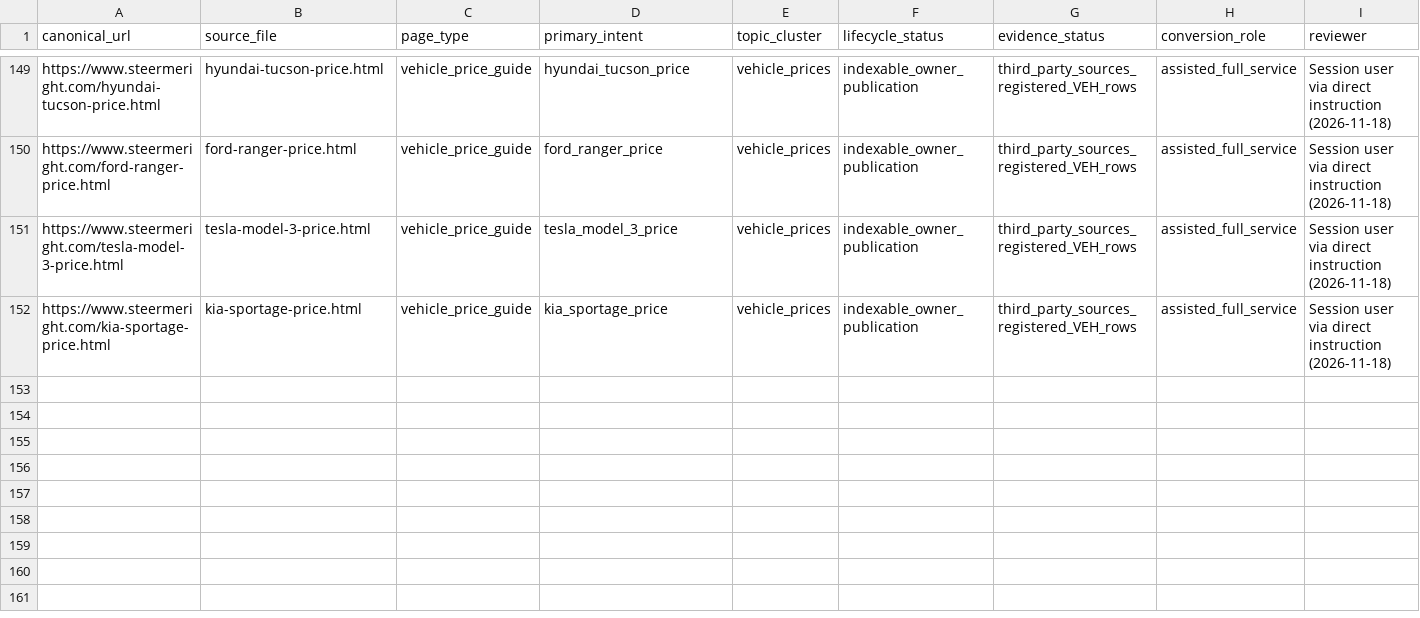
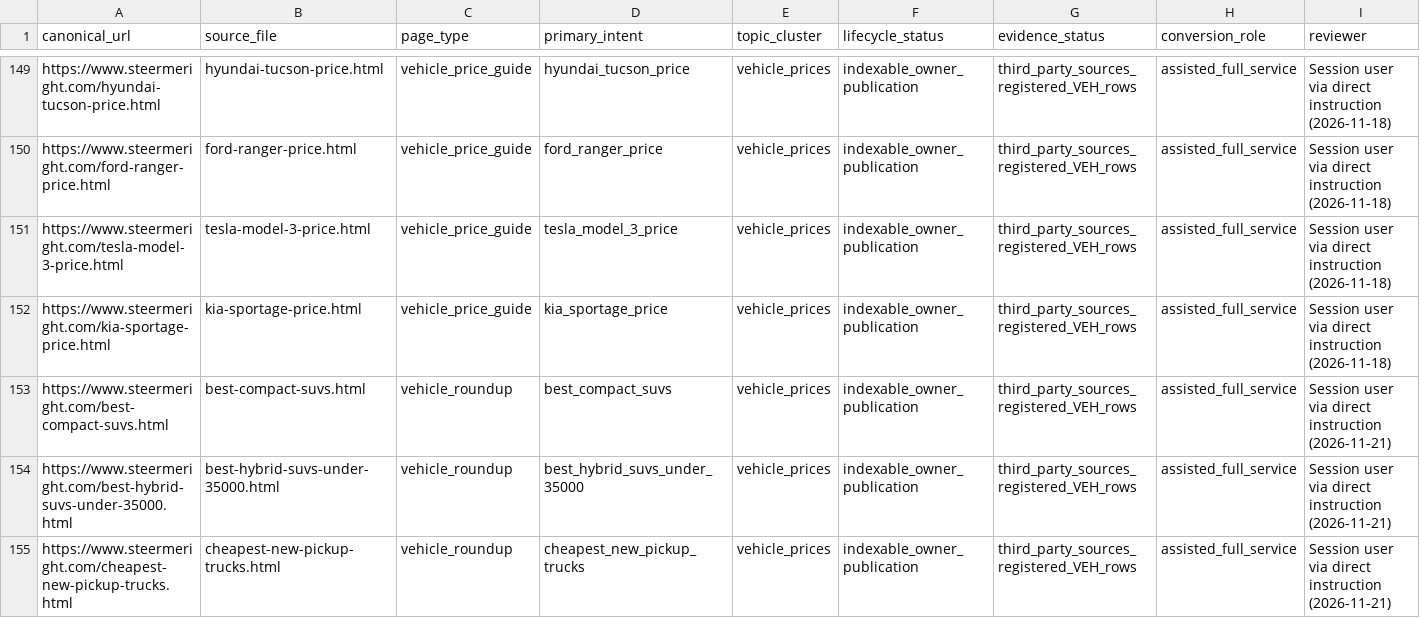
Before and after one commit to m1jenkins/Barton, a CSV file: data/content-inventory.csv, drawn as a sheet; only a part is shown, gaps mark what is left out; rows hold the shown columns only; the diff names each change by its address in the sheet, - before the commit and + after, or states it on an @@ line.

```diff
--- a/data/content-inventory.csv
+++ b/data/content-inventory.csv
+row 153: https://www.steermeright.com/best-compact-suvs.html | best-compact-suvs.html | vehicle_roundup | best_compact_suvs | vehicle_prices | indexable_owner_publication | third_party_sources_registered_VEH_rows | assisted_full_service | Session user via direct instruction (2026-11-21)
+row 154: https://www.steermeright.com/best-hybrid-suvs-under-35000.html | best-hybrid-suvs-under-35000.html | vehicle_roundup | best_hybrid_suvs_under_35000 | vehicle_prices | indexable_owner_publication | third_party_sources_registered_VEH_rows | assisted_full_service | Session user via direct instruction (2026-11-21)
+row 155: https://www.steermeright.com/cheapest-new-pickup-trucks.html | cheapest-new-pickup-trucks.html | vehicle_roundup | cheapest_new_pickup_trucks | vehicle_prices | indexable_owner_publication | third_party_sources_registered_VEH_rows | assisted_full_service | Session user via direct instruction (2026-11-21)
```
Also changed, not shown: docs/seo-execution/query-map.csv, 14 other files.
